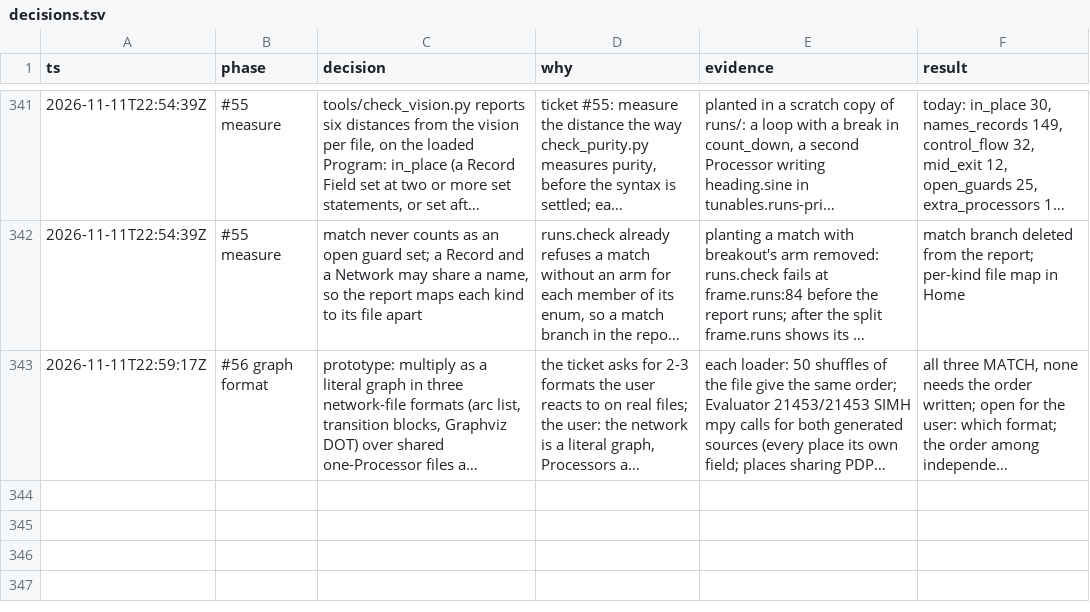
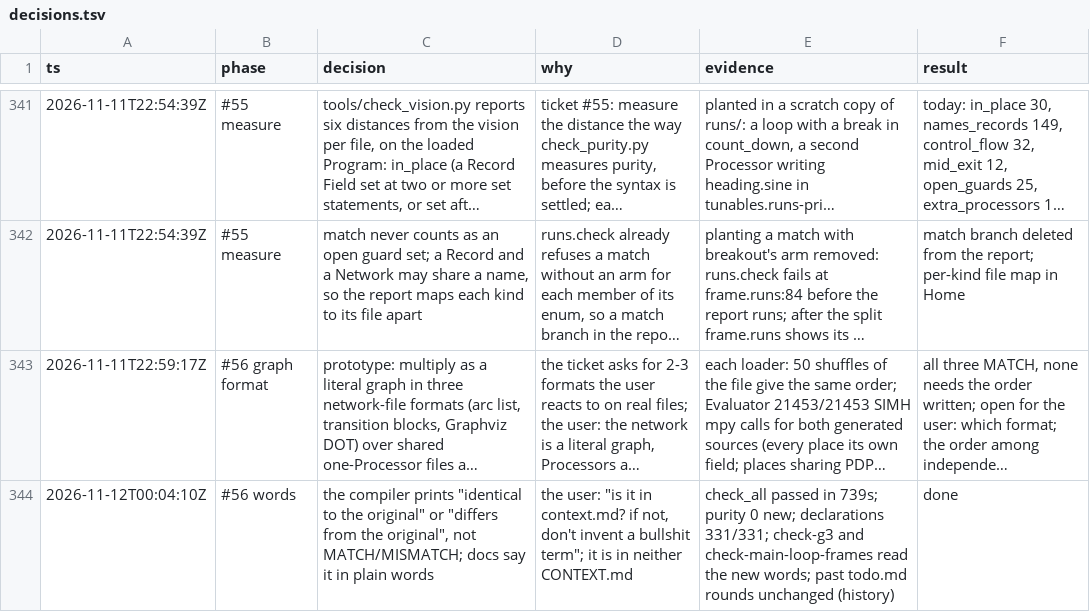
Before and after one commit to wScottSh/runs-spacewar, a TSV file: docs/decisions.tsv, drawn as a sheet; only a part is shown, gaps mark what is left out; long unchanged cells end in …; the diff names each change by its address in the sheet, - before the commit and + after, or states it on an @@ line.

```diff
--- a/docs/decisions.tsv
+++ b/docs/decisions.tsv
+row 344: 2026-11-12T00:04:10Z | #56 words | the compiler prints "identical to the original" or "differs from the original", not MATCH/MISMATCH; docs say it in plain words | the user: "is it in context.md? if not, don't invent a bullshit term"; it is in neither CONTEXT.md | check_all passed in 739s; purity 0 new; declarations 331/331; check-g3 and check-main-loop-frames read the new words; past todo.md rounds unchanged (history) | done
```
Also changed, not shown: 10 other files.
